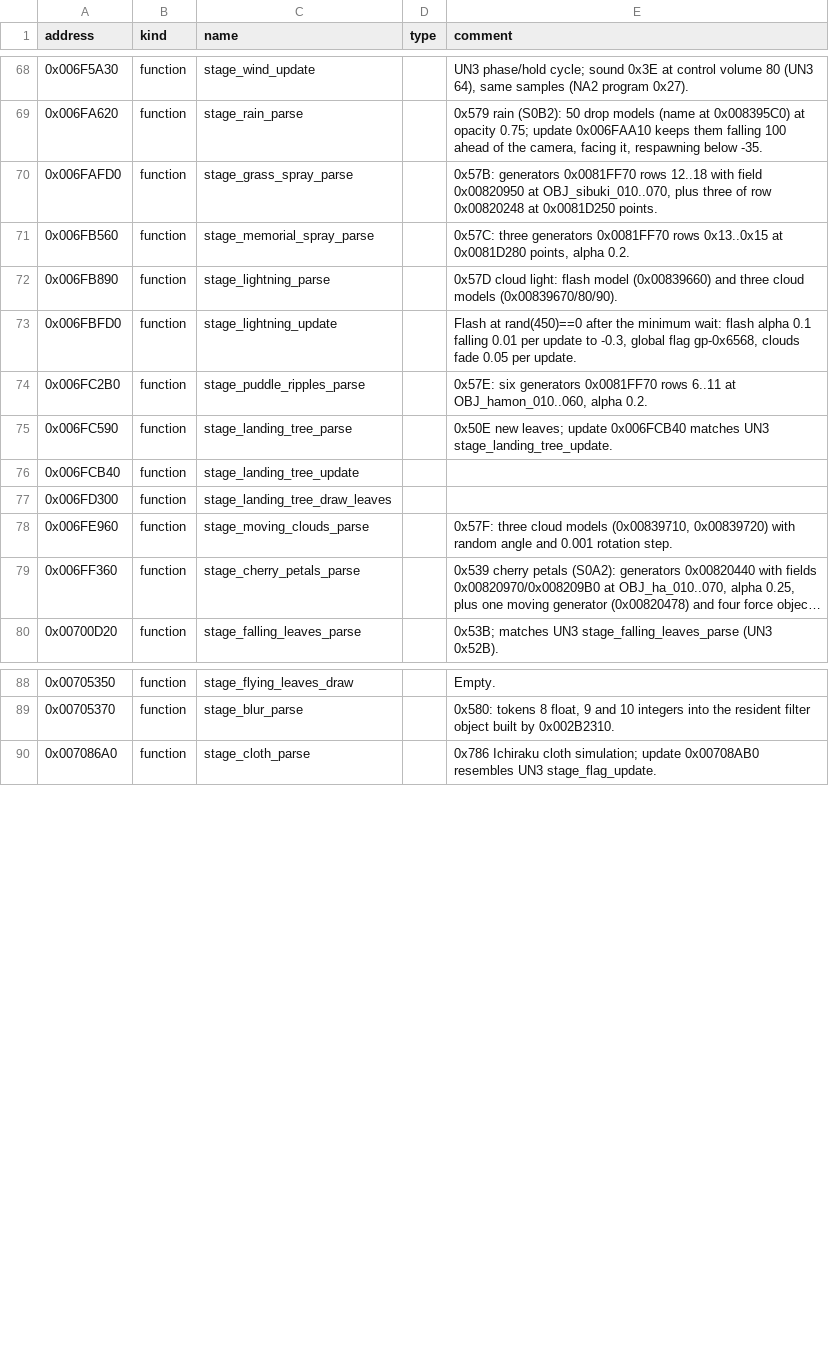
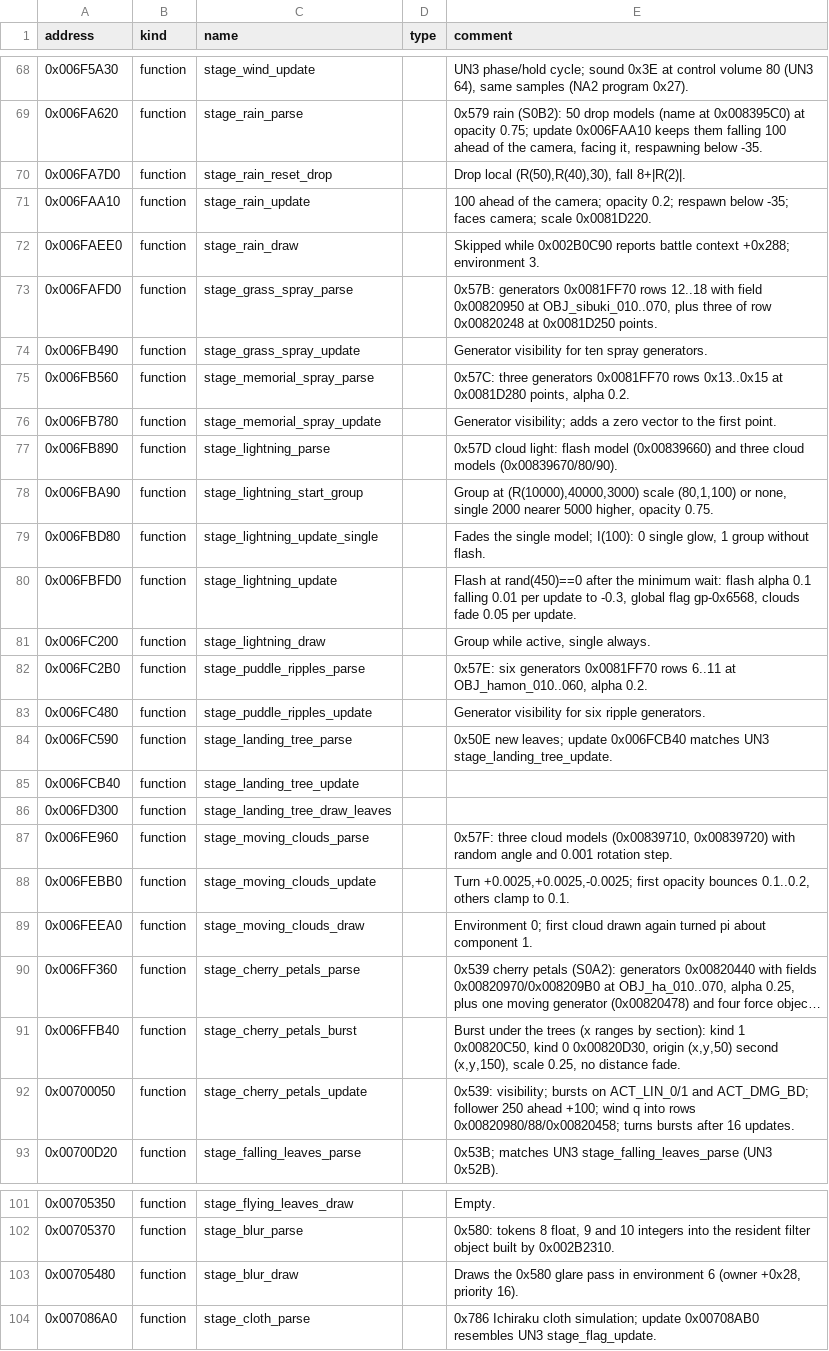
Before and after one commit to solid1353/UN-Workshop, a TSV file: reverse_engineering/annotations/UN2/BATTLE.BIN/symbols.tsv, drawn as a sheet; only a part is shown, gaps mark what is left out; long unchanged cells end in …; the diff covers the shown part only; the diff names each change by its address in the sheet, - before the commit and + after, or states it on an @@ line.

Commit message:
Record UN2's stage rain, lightning, clouds, petals, blur, particle fades, camera elevation, lantern and lamp details, scene-9 environment call, leaf and smoke art, landing-tree item amounts and CCS version in un2_stages.md, and annotate UN2's rain, lightning, clouds, petals, blur, leaf-variant thunk and random and control-mask helpers

```diff
--- a/reverse_engineering/annotations/UN2/BATTLE.BIN/symbols.tsv
+++ b/reverse_engineering/annotations/UN2/BATTLE.BIN/symbols.tsv
+row 70: 0x006FA7D0 | function | stage_rain_reset_drop |  | Drop local (R(50),R(40),30), fall 8+|R(2)|.
+row 71: 0x006FAA10 | function | stage_rain_update |  | 100 ahead of the camera; opacity 0.2; respawn below -35; faces camera; scale 0x0081D220.
+row 72: 0x006FAEE0 | function | stage_rain_draw |  | Skipped while 0x002B0C90 reports battle context +0x288; environment 3.
+row 74: 0x006FB490 | function | stage_grass_spray_update |  | Generator visibility for ten spray generators.
+row 76: 0x006FB780 | function | stage_memorial_spray_update |  | Generator visibility; adds a zero vector to the first point.
+row 78: 0x006FBA90 | function | stage_lightning_start_group |  | Group at (R(10000),40000,3000) scale (80,1,100) or none, single 2000 nearer 5000 higher, opacity 0.75.
+row 79: 0x006FBD80 | function | stage_lightning_update_single |  | Fades the single model; I(100): 0 single glow, 1 group without flash.
+row 81: 0x006FC200 | function | stage_lightning_draw |  | Group while active, single always.
+row 83: 0x006FC480 | function | stage_puddle_ripples_update |  | Generator visibility for six ripple generators.
+row 88: 0x006FEBB0 | function | stage_moving_clouds_update |  | Turn +0.0025,+0.0025,-0.0025; first opacity bounces 0.1..0.2, others clamp to 0.1.
+row 89: 0x006FEEA0 | function | stage_moving_clouds_draw |  | Environment 0; first cloud drawn again turned pi about component 1.
+row 91: 0x006FFB40 | function | stage_cherry_petals_burst |  | Burst under the trees (x ranges by section): kind 1 0x00820C50, kind 0 0x00820D30, origin (x,y,50) second (x,y,150), scale 0.25, no distance fade.
+row 92: 0x00700050 | function | stage_cherry_petals_update |  | 0x539: visibility; bursts on ACT_LIN_0/1 and ACT_DMG_BD; follower 250 ahead +100; wind q into rows 0x00820980/88/0x00820458; turns bursts after 16 updates.
+row 103: 0x00705480 | function | stage_blur_draw |  | Draws the 0x580 glare pass in environment 6 (owner +0x28, priority 16).
```
Also changed, not shown: 1 added row elsewhere in this file, reverse_engineering/annotations/UN2/SLUS_215.75/symbols.tsv, 1 other file.
